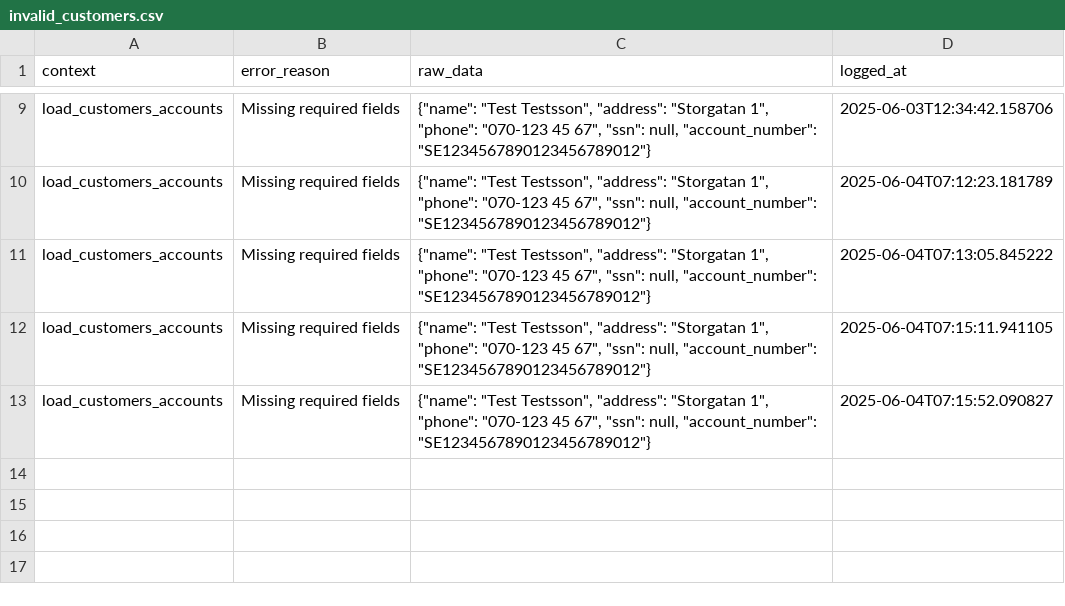
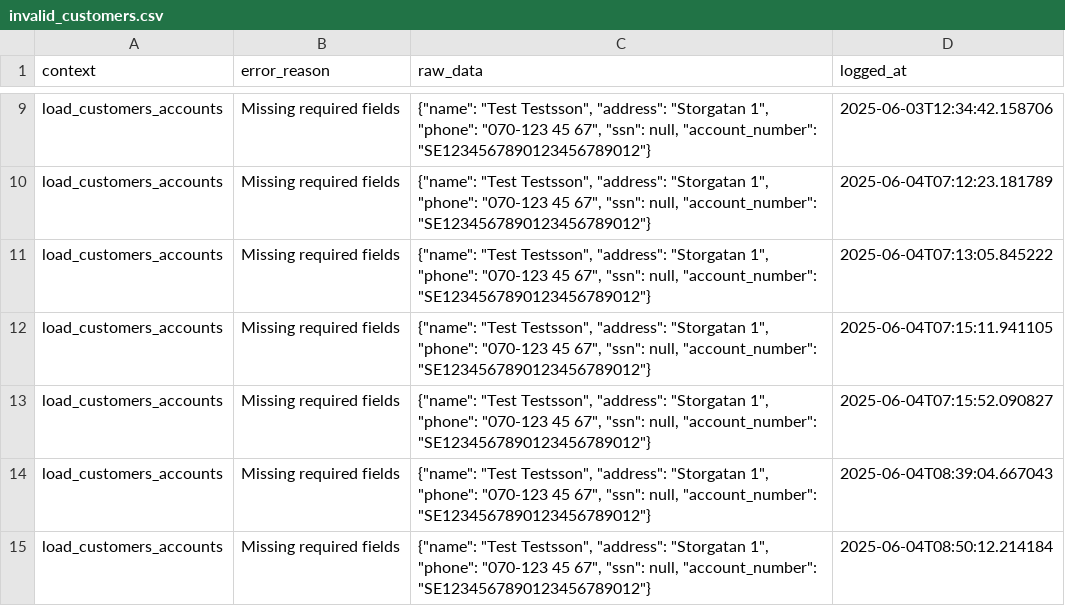
Before and after one commit to JohanTran94/Bank_Projekt, a CSV file: _logs/invalid_customers.csv, drawn as a sheet; only a part is shown, gaps mark what is left out.

Commit message:
nothing changed

```diff
--- a/_logs/invalid_customers.csv
+++ b/_logs/invalid_customers.csv
@@ -13 +13,3 @@ load_customers_accounts,Missing required fields,"{""name"": ""Test Testsson"", "
 load_customers_accounts,Missing required fields,"{""name"": ""Test Testsson"", ""address"": ""Storgatan 1"", ""phone"": ""070-123 45 67"", ""ssn"": null, ""account_number"": ""SE1234567890123456789012""}",2025-06-04T07:15:52.090827
+load_customers_accounts,Missing required fields,"{""name"": ""Test Testsson"", ""address"": ""Storgatan 1"", ""phone"": ""070-123 45 67"", ""ssn"": null, ""account_number"": ""SE1234567890123456789012""}",2025-06-04T08:39:04.667043
+load_customers_accounts,Missing required fields,"{""name"": ""Test Testsson"", ""address"": ""Storgatan 1"", ""phone"": ""070-123 45 67"", ""ssn"": null, ""account_number"": ""SE1234567890123456789012""}",2025-06-04T08:50:12.214184
```
